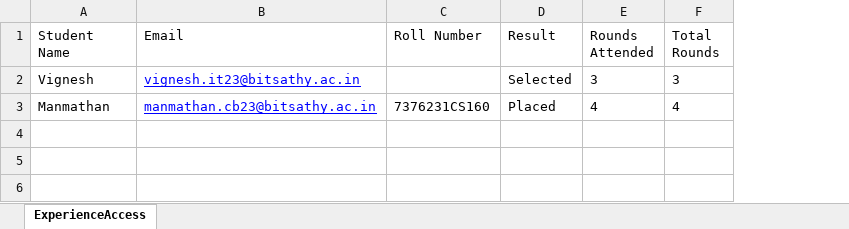
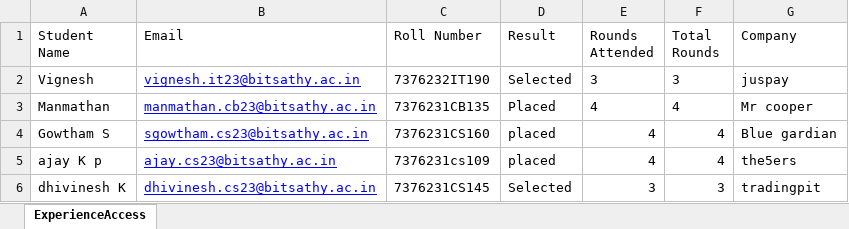
Before and after one commit to Gowtham-7S/Placement-community-portal-adv, an Excel workbook: dummy_experience_access_import_email.xlsx, sheet ExperienceAccess, drawn as a sheet; values as stored, in another font and other column widths than the file's, no borders; the diff names each change by its address in the sheet, - before the commit and + after, or states it on an @@ line.

```diff
--- a/dummy_experience_access_import_email.xlsx (sheet ExperienceAccess)
+++ b/dummy_experience_access_import_email.xlsx (sheet ExperienceAccess)
+column G (Company), rows 2-3: juspay | Mr cooper
-C2 (Roll Number): (empty)
+C2 (Roll Number): 7376232IT190
-C3 (Roll Number): 7376231CS160
+C3 (Roll Number): 7376231CB135
+row 4: Gowtham S | sgowtham.cs23@bitsathy.ac.in | 7376231CS160 | placed | 4 | 4 | Blue gardian
+row 5: ajay K p | ajay.cs23@bitsathy.ac.in | 7376231cs109 | placed | 4 | 4 | the5ers
+row 6: dhivinesh K | dhivinesh.cs23@bitsathy.ac.in | 7376231CS145 | Selected | 3 | 3 | tradingpit
```
Also changed, not shown: 33 other files.
